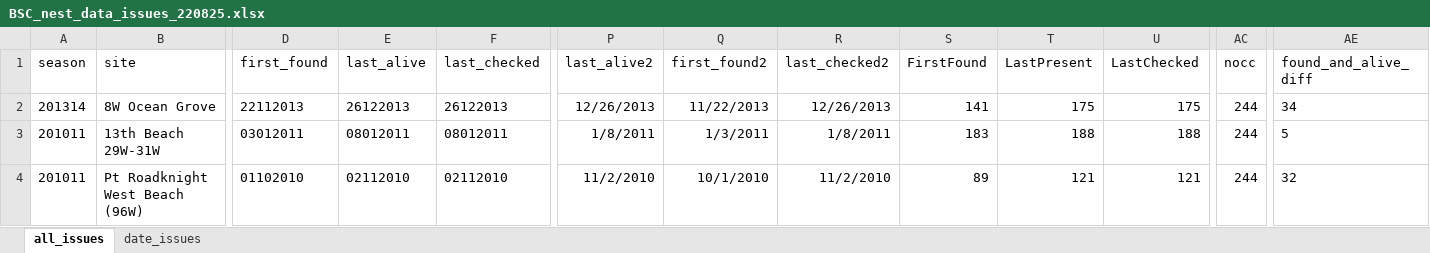
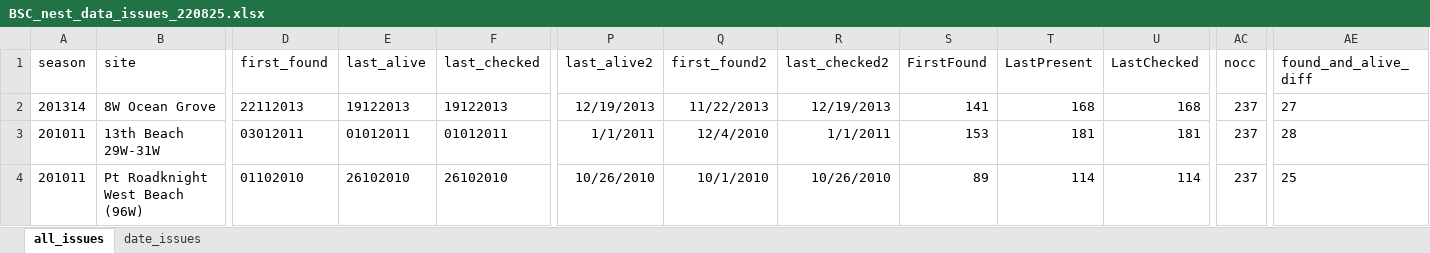
Before and after one commit to leberhartphillips/hooded_plover_demography, an Excel workbook: data/nest_issues_commented/BSC_nest_data_issues_220825.xlsx, sheet all_issues, drawn as a sheet; only a part is shown, gaps mark what is left out; values as stored, in another font and other column widths than the file's, no borders; the diff names each change by its address in the sheet, - before the commit and + after, or states it on an @@ line.

```diff
--- a/data/nest_issues_commented/BSC_nest_data_issues_220825.xlsx (sheet all_issues)
+++ b/data/nest_issues_commented/BSC_nest_data_issues_220825.xlsx (sheet all_issues)
-E2 (last_alive): 26122013
+E2 (last_alive): 19122013
-F2 (last_checked): 26122013
+F2 (last_checked): 19122013
-P2 (last_alive2): 12/26/2013
+P2 (last_alive2): 12/19/2013
-R2 (last_checked2): 12/26/2013
+R2 (last_checked2): 12/19/2013
-T2 (LastPresent): 175
+T2 (LastPresent): 168
-U2 (LastChecked): 175
+U2 (LastChecked): 168
-AC2:AC4 (nocc): 244
+AC2:AC4 (nocc): 237
-AE2 (found_and_alive_diff): 34
+AE2 (found_and_alive_diff): 27
-E3 (last_alive): 08012011
+E3 (last_alive): 01012011
-F3 (last_checked): 08012011
+F3 (last_checked): 01012011
-P3 (last_alive2): 1/8/2011
+P3 (last_alive2): 1/1/2011
-Q3 (first_found2): 1/3/2011
+Q3 (first_found2): 12/4/2010
-R3 (last_checked2): 1/8/2011
+R3 (last_checked2): 1/1/2011
-S3 (FirstFound): 183
+S3 (FirstFound): 153
-T3 (LastPresent): 188
+T3 (LastPresent): 181
-U3 (LastChecked): 188
+U3 (LastChecked): 181
-AE3 (found_and_alive_diff): 5
+AE3 (found_and_alive_diff): 28
-E4 (last_alive): 02112010
+E4 (last_alive): 26102010
-F4 (last_checked): 02112010
+F4 (last_checked): 26102010
-P4 (last_alive2): 11/2/2010
+P4 (last_alive2): 10/26/2010
-R4 (last_checked2): 11/2/2010
+R4 (last_checked2): 10/26/2010
-T4 (LastPresent): 121
+T4 (LastPresent): 114
-U4 (LastChecked): 121
+U4 (LastChecked): 114
-AE4 (found_and_alive_diff): 32
+AE4 (found_and_alive_diff): 25
```
Also changed, not shown: data/MP Nesting Summary All Years_19062025.xlsx, data/nest_issues_commented/BC_nest_data_issues_220825.xlsx, 13 other files.
